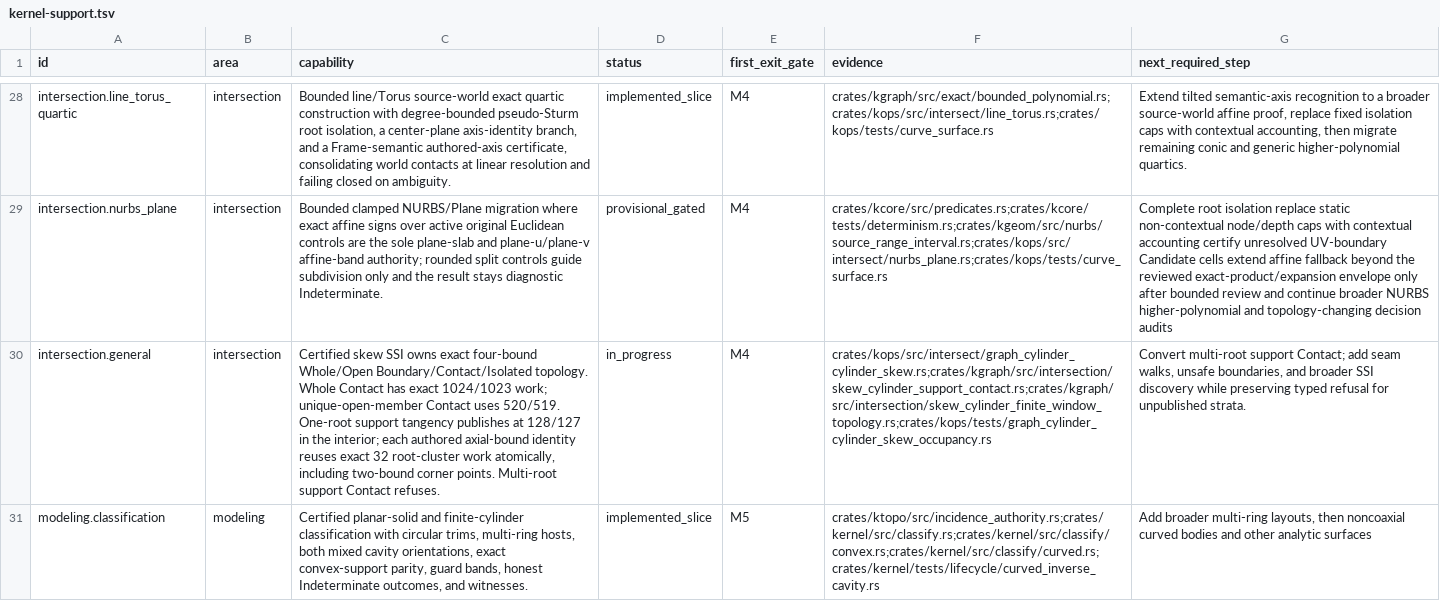
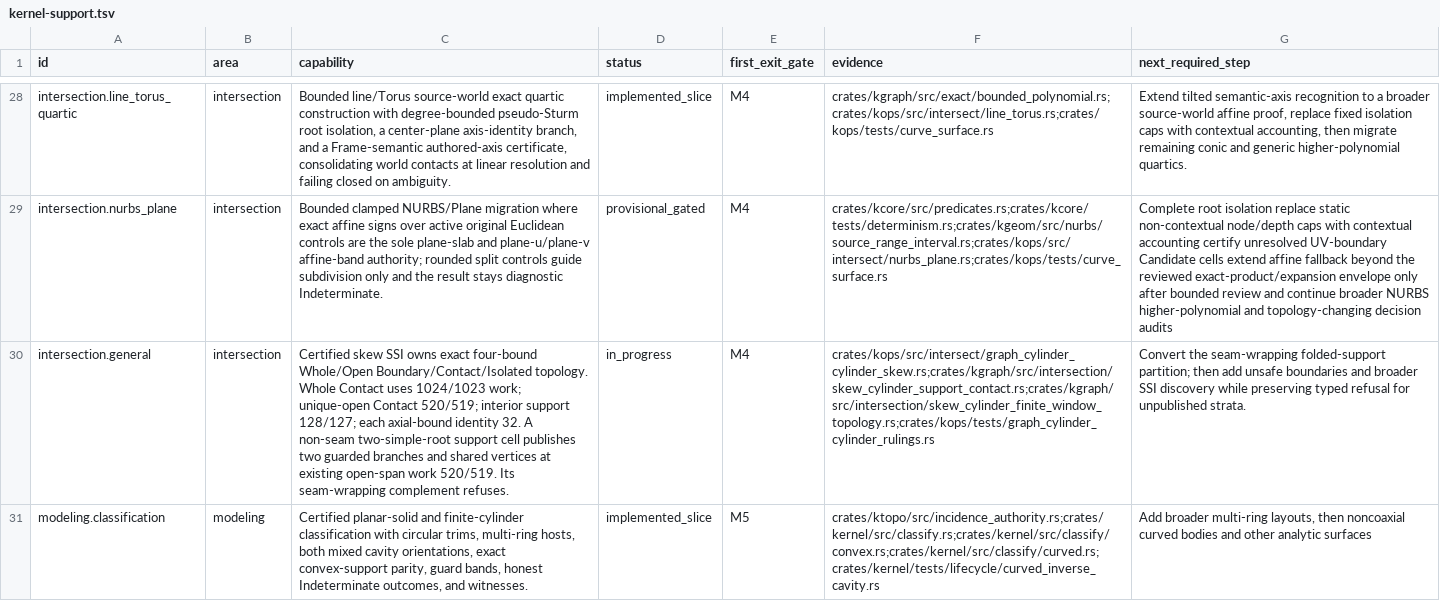
Before and after one commit to josephbajor/geocore, a TSV file: docs/kernel-support.tsv, drawn as a sheet; only a part is shown, gaps mark what is left out; the diff covers the shown part only; the diff names each change by its address in the sheet, - before the commit and + after, or states it on an @@ line.

Commit message:
Publish non-seam folded skew-cylinder support
Certify the exact two-root folded support topology, publish operation-local guarded branches and exact root joins through Section, and retain a distinct read-only Boolean topology refusal.

Work: SKEW_CYLINDER_OPEN_SPAN_WORK = 2 * 260 = 520; 519 refuses atomically.

```diff
--- a/docs/kernel-support.tsv
+++ b/docs/kernel-support.tsv
-C30 (capability): …Whole Contact has exact 1024/1023 work; unique-open-member Contact uses 520/519. One-root support tangency publishes at 128/127 in the interior; each authored axial-bound identity reuses exact 32 root-cluster work atomically, including two-bound corner points. Multi-root support Contact refuses.
+C30 (capability): …Whole Contact uses 1024/1023 work; unique-open Contact 520/519; interior support 128/127; each axial-bound identity 32. A non-seam two-simple-root support cell publishes two guarded branches and shared vertices at existing open-span work 520/519. Its seam-wrapping complement refuses.
-F30 (evidence): crates/kops/src/intersect/graph_cylinder_cylinder_skew.rs;crates/kgraph/src/intersection/skew_cylinder_support_contact.rs;crates/kgraph/src/intersection/skew_cylinder_finite_window_topology.rs;crates/kops/tests/graph_cylinder_cylinder_skew_occupancy.rs
+F30 (evidence): crates/kops/src/intersect/graph_cylinder_cylinder_skew.rs;crates/kgraph/src/intersection/skew_cylinder_support_contact.rs;crates/kgraph/src/intersection/skew_cylinder_finite_window_topology.rs;crates/kops/tests/graph_cylinder_cylinder_rulings.rs
-G30 (next_required_step): Convert multi-root support Contact; add seam walks, unsafe boundaries, and broader…
+G30 (next_required_step): Convert the seam-wrapping folded-support partition; then add unsafe boundaries and broader…
```
Also changed, not shown: 9 edited cells elsewhere in this file, 36 other files.
